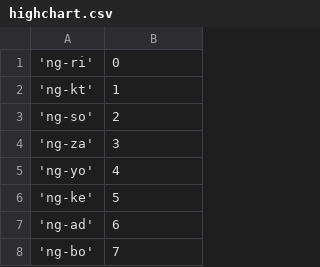
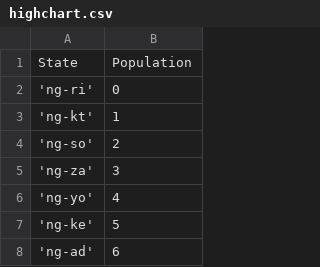
Before and after one commit to Abdulqudus001/Map, a CSV file: highchart.csv, drawn as a sheet; only a part is shown; the shorter side is filled out with more unchanged rows; the diff names each change by its address in the sheet, - before the commit and + after, or states it on an @@ line.

Commit message:
Update highchart.csv

```diff
--- a/highchart.csv
+++ b/highchart.csv
+row 1: State | Population
```
